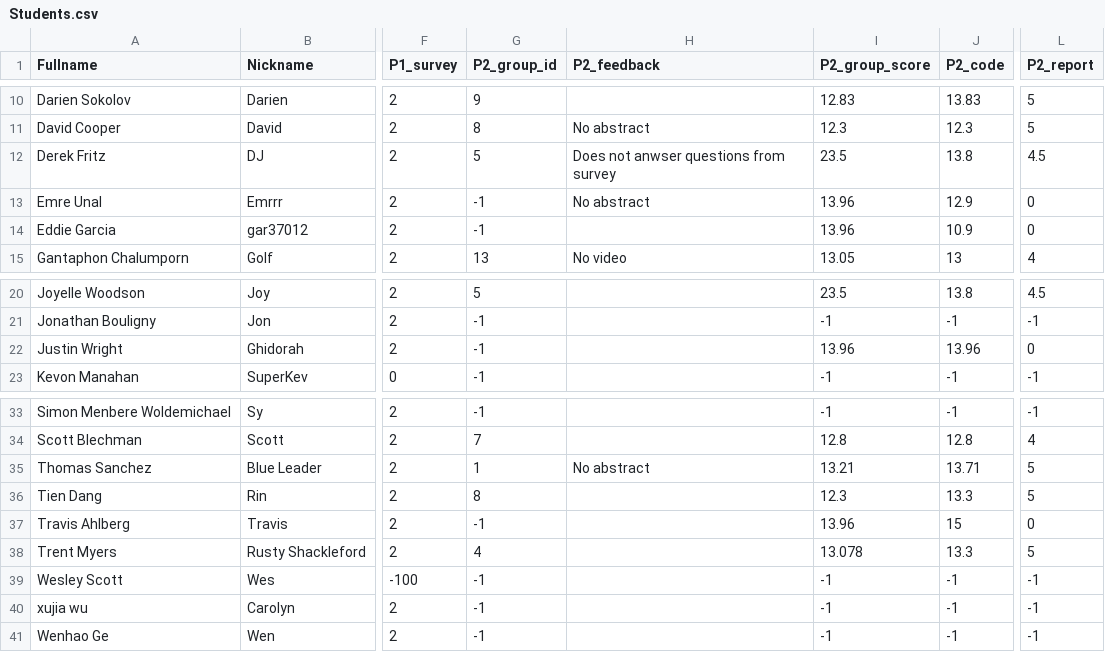
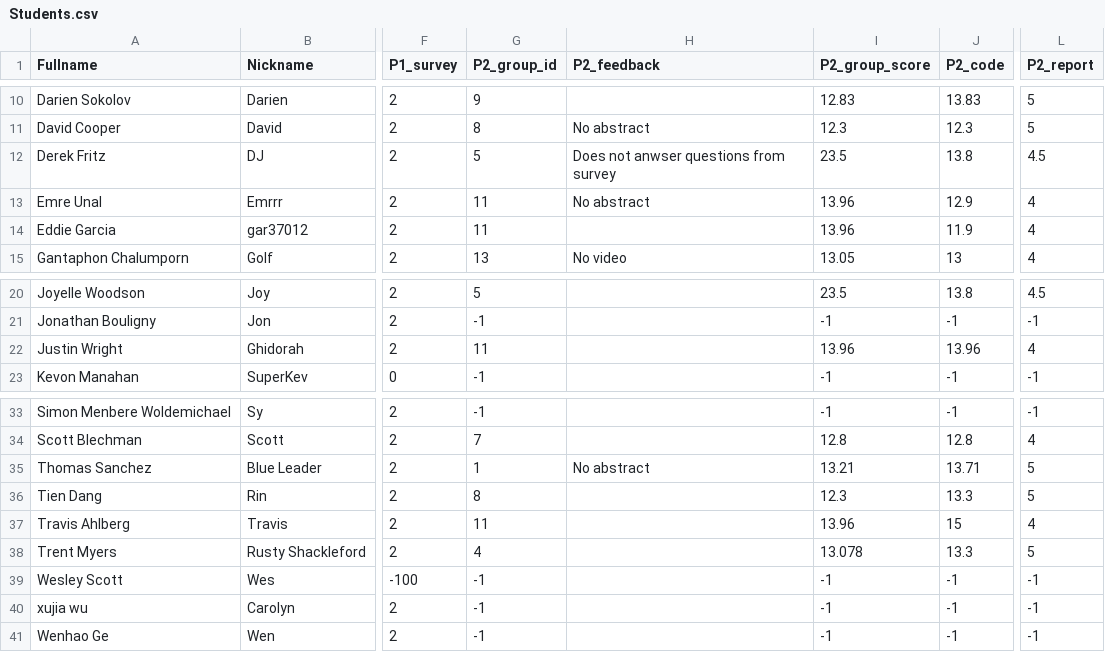
Before and after one commit to iDataVisualizationLab/5331Virtual-Reality, a CSV file: grade/data/Students.csv, drawn as a sheet; only a part is shown, gaps mark what is left out; the diff names each change by its address in the sheet, - before the commit and + after, or states it on an @@ line.

Commit message:
update Group 11

```diff
--- a/grade/data/Students.csv
+++ b/grade/data/Students.csv
-G13:G14 (P2_group_id): -1
+G13:G14 (P2_group_id): 11
-L13:L14 (P2_report): 0
+L13:L14 (P2_report): 4
-J14 (P2_code): 10.9
+J14 (P2_code): 11.9
-G22 (P2_group_id): -1
+G22 (P2_group_id): 11
-L22 (P2_report): 0
+L22 (P2_report): 4
-G37 (P2_group_id): -1
+G37 (P2_group_id): 11
-L37 (P2_report): 0
+L37 (P2_report): 4
```
